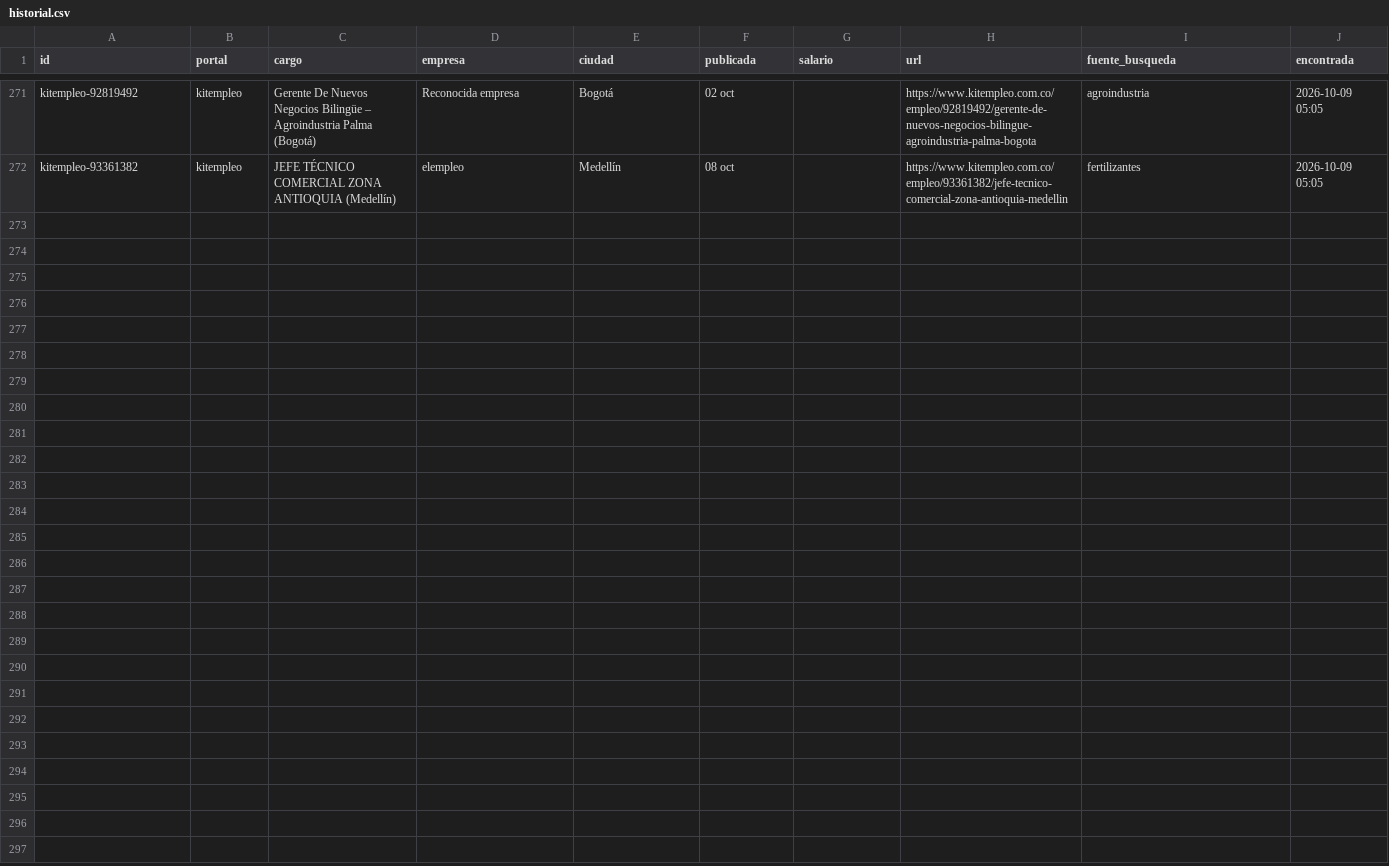
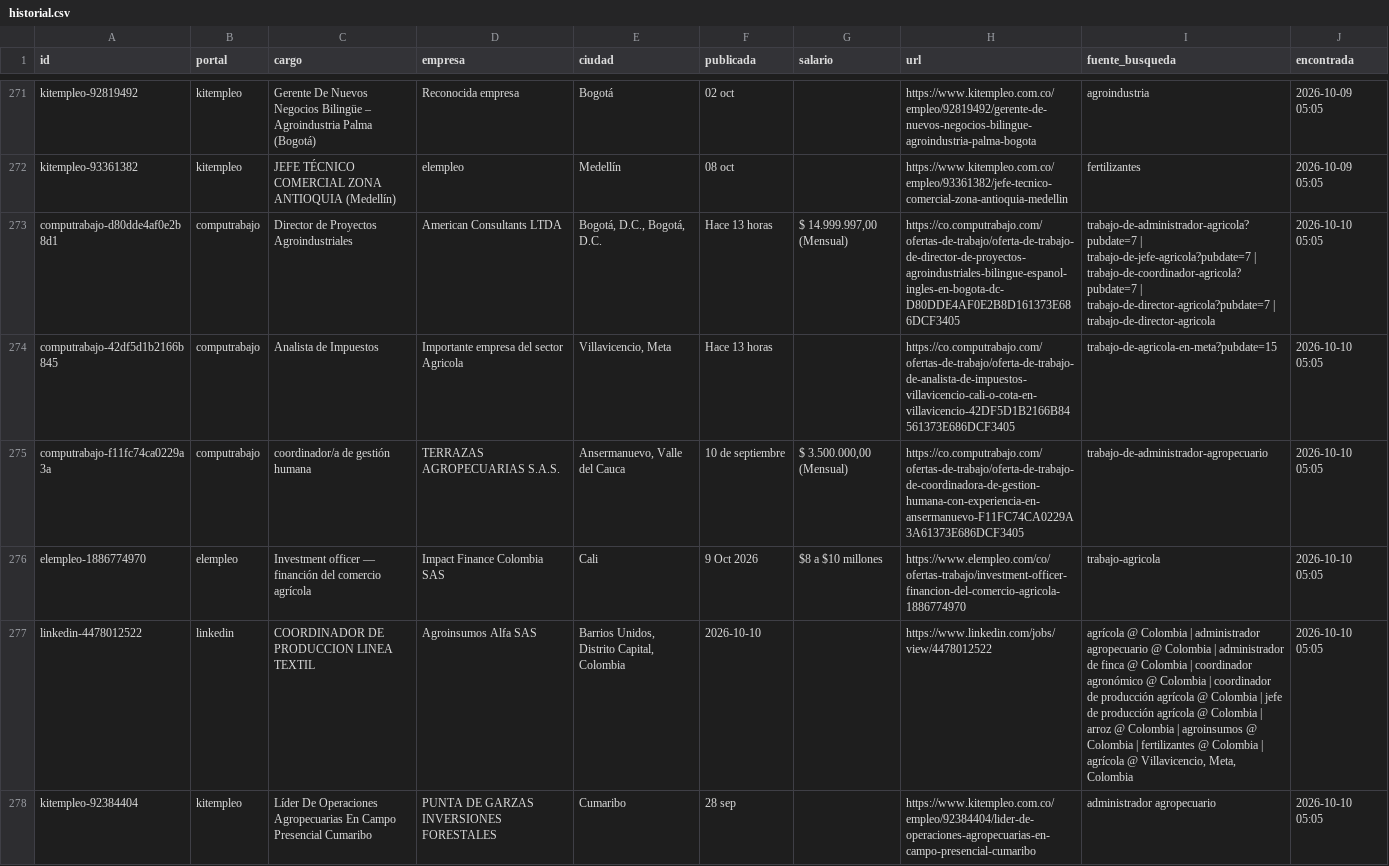
Before and after one commit to vargas9504/vacantes-agro-robot, a CSV file: data/historial.csv, drawn as a sheet; only a part is shown, gaps mark what is left out.

```diff
--- a/data/historial.csv
+++ b/data/historial.csv
@@ -272 +272,7 @@ kitempleo-92819492,kitempleo,Gerente De Nuevos Negocios Bilingüe – Agroindust
 kitempleo-93361382,kitempleo,JEFE TÉCNICO COMERCIAL ZONA ANTIOQUIA (Medellín),elempleo,Medellín,08 oct,,https://www.kitempleo.com.co/empleo/93361382/jefe-tecnico-comercial-zona-antioquia-medellin,fertilizantes,2026-10-09 05:05
+computrabajo-d80dde4af0e2b8d1,computrabajo,Director de Proyectos Agroindustriales,American Consultants LTDA,"Bogotá, D.C., Bogotá, D.C.",Hace 13 horas,"$ 14.999.997,00 (Mensual)",https://co.computrabajo.com/ofertas-de-trabajo/oferta-de-trabajo-de-director-de-proyectos-agroindustriales-bilingue-espanol-ingles-en-bogota-dc-D80DDE4AF0E2B8D161373E686DCF3405,trabajo-de-administrador-agricola?pubdate=7 | trabajo-de-jefe-agricola?pubdate=7 | trabajo-de-coordinador-agricola?pubdate=7 | trabajo-de-director-agricola?pubdate=7 | trabajo-de-director-agricola,2026-10-10 05:05
+computrabajo-42df5d1b2166b845,computrabajo,Analista de Impuestos,Importante empresa del sector Agricola,"Villavicencio, Meta",Hace 13 horas,,https://co.computrabajo.com/ofertas-de-trabajo/oferta-de-trabajo-de-analista-de-impuestos-villavicencio-cali-o-cota-en-villavicencio-42DF5D1B2166B84561373E686DCF3405,trabajo-de-agricola-en-meta?pubdate=15,2026-10-10 05:05
+computrabajo-f11fc74ca0229a3a,computrabajo,coordinador/a de gestión humana,TERRAZAS AGROPECUARIAS S.A.S.,"Ansermanuevo, Valle del Cauca",10 de septiembre,"$ 3.500.000,00 (Mensual)",https://co.computrabajo.com/ofertas-de-trabajo/oferta-de-trabajo-de-coordinadora-de-gestion-humana-con-experiencia-en-ansermanuevo-F11FC74CA0229A3A61373E686DCF3405,trabajo-de-administrador-agropecuario,2026-10-10 05:05
+elempleo-1886774970,elempleo,Investment officer — financión del comercio agrícola,Impact Finance Colombia SAS,Cali,9 Oct 2026,$8 a $10 millones,https://www.elempleo.com/co/ofertas-trabajo/investment-officer-financion-del-comercio-agricola-1886774970,trabajo-agricola,2026-10-10 05:05
+linkedin-4478012522,linkedin,COORDINADOR DE PRODUCCION LINEA TEXTIL,Agroinsumos Alfa SAS,"Barrios Unidos, Distrito Capital, Colombia",2026-10-10,,https://www.linkedin.com/jobs/view/4478012522,"agrícola @ Colombia | administrador agropecuario @ Colombia | administrador de finca @ Colombia | coordinador agronómico @ Colombia | coordinador de producción agrícola @ Colombia | jefe de producción agrícola @ Colombia | arroz @ Colombia | agroinsumos @ Colombia | fertilizantes @ Colombia | agrícola @ Villavicencio, Meta, Colombia",2026-10-10 05:05
+kitempleo-92384404,kitempleo,Líder De Operaciones Agropecuarias En Campo Presencial Cumaribo,PUNTA DE GARZAS INVERSIONES FORESTALES,Cumaribo,28 sep,,https://www.kitempleo.com.co/empleo/92384404/lider-de-operaciones-agropecuarias-en-campo-presencial-cumaribo,administrador agropecuario,2026-10-10 05:05
```
Also changed, not shown: data/nuevas.csv, 6 other files.
